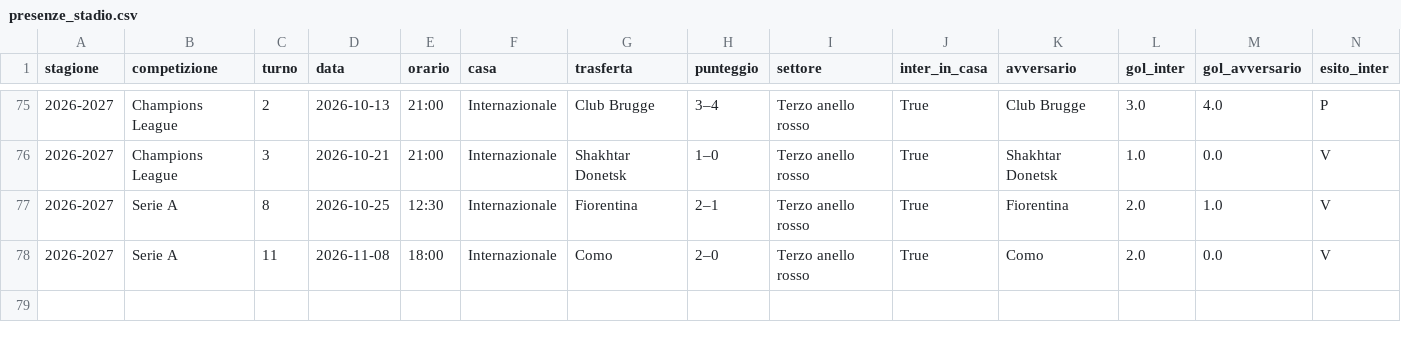
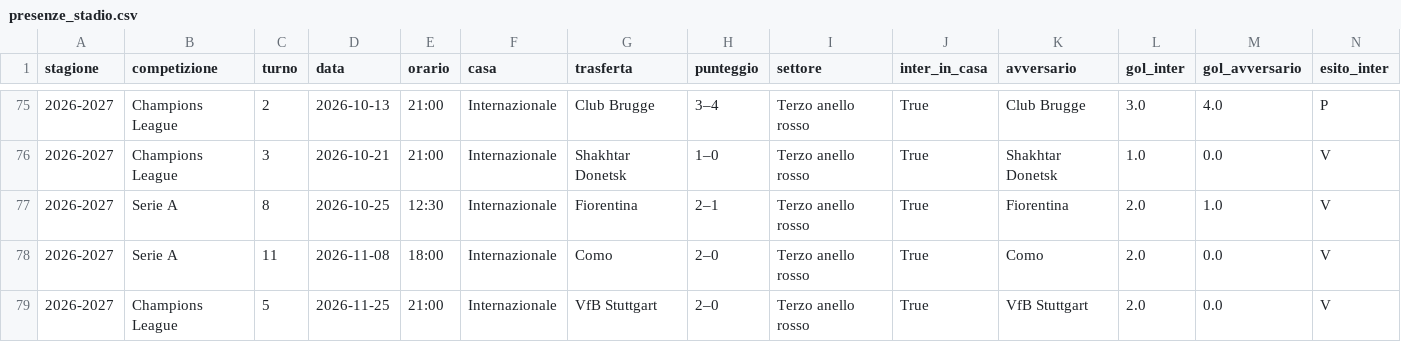
Before and after one commit to stemo2711/PresenzeStadioInter, a CSV file: presenze_stadio.csv, drawn as a sheet; only a part is shown, gaps mark what is left out; rows hold the shown columns only; the diff names each change by its address in the sheet, - before the commit and + after, or states it on an @@ line.

```diff
--- a/presenze_stadio.csv
+++ b/presenze_stadio.csv
+row 79: 2026-2027 | Champions League | 5 | 2026-11-25 | 21:00 | Internazionale | VfB Stuttgart | 2–0 | Terzo anello rosso | True | VfB Stuttgart | 2.0 | 0.0 | V
```
Also changed, not shown: formazioni.csv, 4 other files.
